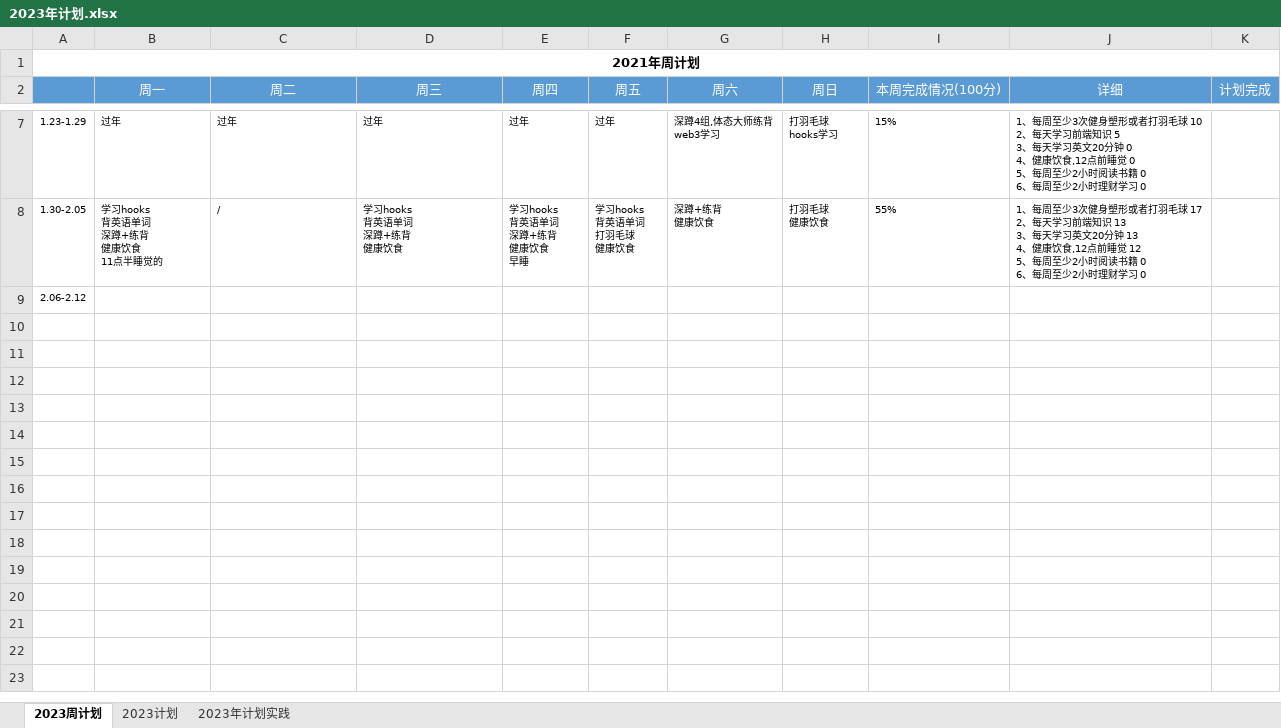
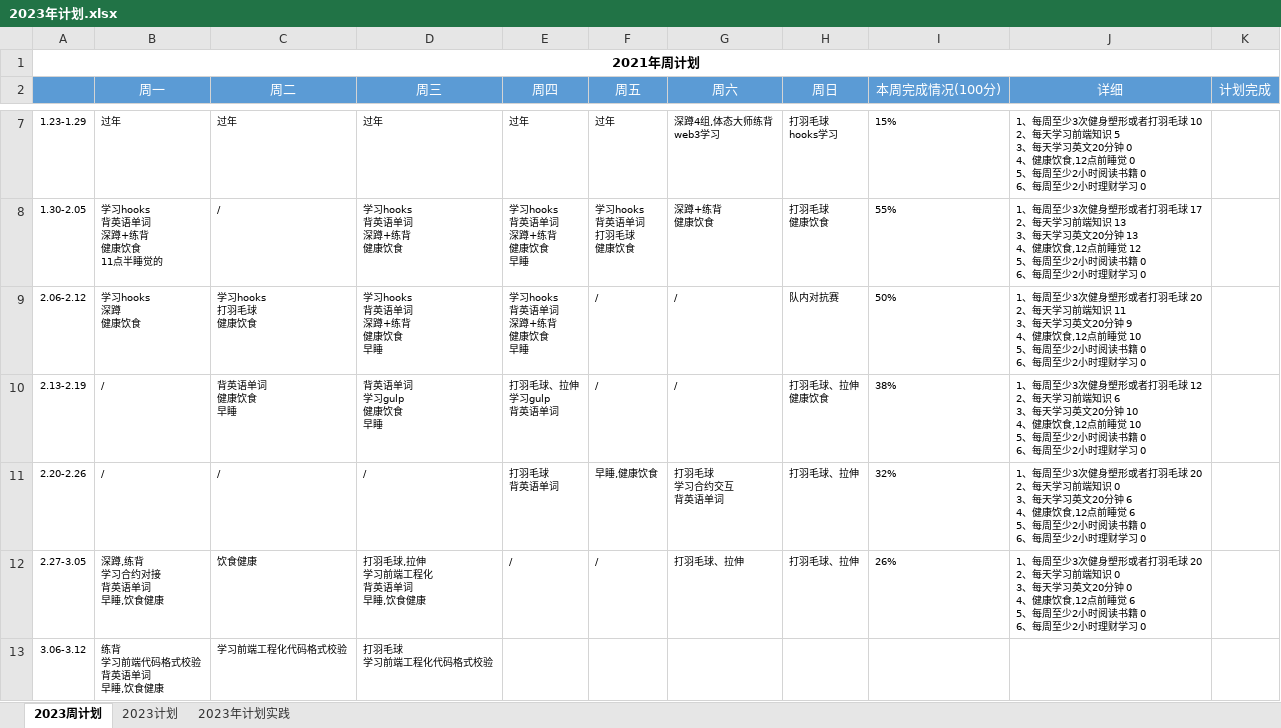
Before and after one commit to putao88/Document, an Excel workbook: docs/年终总结/2023年个人计划/2023年计划.xlsx, sheet 2023周计划, drawn as a sheet; only a part is shown, gaps mark what is left out; values as stored, in another font and other column widths than the file's, no borders; conditional formats not drawn; ↵ is a line break in a cell; the diff names each change by its address in the sheet, - before the commit and + after, or states it on an @@ line.

```diff
--- a/docs/年终总结/2023年个人计划/2023年计划.xlsx (sheet 2023周计划)
+++ b/docs/年终总结/2023年个人计划/2023年计划.xlsx (sheet 2023周计划)
-B9 (周一): (empty)
+B9 (周一): 学习hooks ↵ 深蹲 ↵ 健康饮食
-C9 (周二): (empty)
+C9 (周二): 学习hooks ↵ 打羽毛球 ↵ 健康饮食
-D9 (周三): (empty)
+D9 (周三): 学习hooks ↵ 背英语单词 ↵ 深蹲+练背 ↵ 健康饮食 ↵ 早睡
-E9 (周四): (empty)
+E9 (周四): 学习hooks ↵ 背英语单词 ↵ 深蹲+练背 ↵ 健康饮食 ↵ 早睡
-F9 (周五): (empty)
+F9 (周五): /
-G9 (周六): (empty)
+G9 (周六): /
-H9 (周日): (empty)
+H9 (周日): 队内对抗赛
-I9 (本周完成情况(100分)): (empty)
+I9 (本周完成情况(100分)): 50%
-J9 (详细): (empty)
+J9 (详细): 1、每周至少3次健身塑形或者打羽毛球 20 ↵ 2、每天学习前端知识 11 ↵ 3、每天学习英文20分钟 9 ↵ 4、健康饮食,12点前睡觉 10 ↵ 5、每周至少2小时阅读书籍 0 ↵ 6、每周至少2小时理财学习 0
+row 10: 2.13-2.19 | / | 背英语单词 ↵ 健康饮食 ↵ 早睡 | 背英语单词 ↵ 学习gulp ↵ 健康饮食 ↵ 早睡 | 打羽毛球、拉伸 ↵ 学习gulp ↵ 背英语单词 | / | / | 打羽毛球、拉伸 ↵ 健康饮食 | 38% | 1、每周至少3次健身塑形或者打羽毛球 12 ↵ 2、每天学习前端知识 6 ↵ 3、每天学习英文20分钟 10 ↵ 4、健康饮食,12点前睡觉 10 ↵ 5、每周至少2小时阅读书籍 0 ↵ 6、每周至少2小时理财学习 0
+row 11: 2.20-2.26 | / | / | / | 打羽毛球 ↵ 背英语单词 | 早睡,健康饮食 | 打羽毛球 ↵ 学习合约交互 ↵ 背英语单词 | 打羽毛球、拉伸 | 32% | 1、每周至少3次健身塑形或者打羽毛球 20 ↵ 2、每天学习前端知识 0 ↵ 3、每天学习英文20分钟 6 ↵ 4、健康饮食,12点前睡觉 6 ↵ 5、每周至少2小时阅读书籍 0 ↵ 6、每周至少2小时理财学习 0
+row 12: 2.27-3.05 | 深蹲,练背 ↵ 学习合约对接 ↵ 背英语单词 ↵ 早睡,饮食健康 | 饮食健康 | 打羽毛球,拉伸 ↵ 学习前端工程化 ↵ 背英语单词 ↵ 早睡,饮食健康 | / | / | 打羽毛球、拉伸 | 打羽毛球、拉伸 | 26% | 1、每周至少3次健身塑形或者打羽毛球 20 ↵ 2、每天学习前端知识 0 ↵ 3、每天学习英文20分钟 0 ↵ 4、健康饮食,12点前睡觉 6 ↵ 5、每周至少2小时阅读书籍 0 ↵ 6、每周至少2小时理财学习 0
+row 13: 3.06-3.12 | 练背 ↵ 学习前端代码格式校验 ↵ 背英语单词 ↵ 早睡,饮食健康 | 学习前端工程化代码格式校验 | 打羽毛球 ↵ 学习前端工程化代码格式校验
```
Also changed, not shown: 5 other files.
